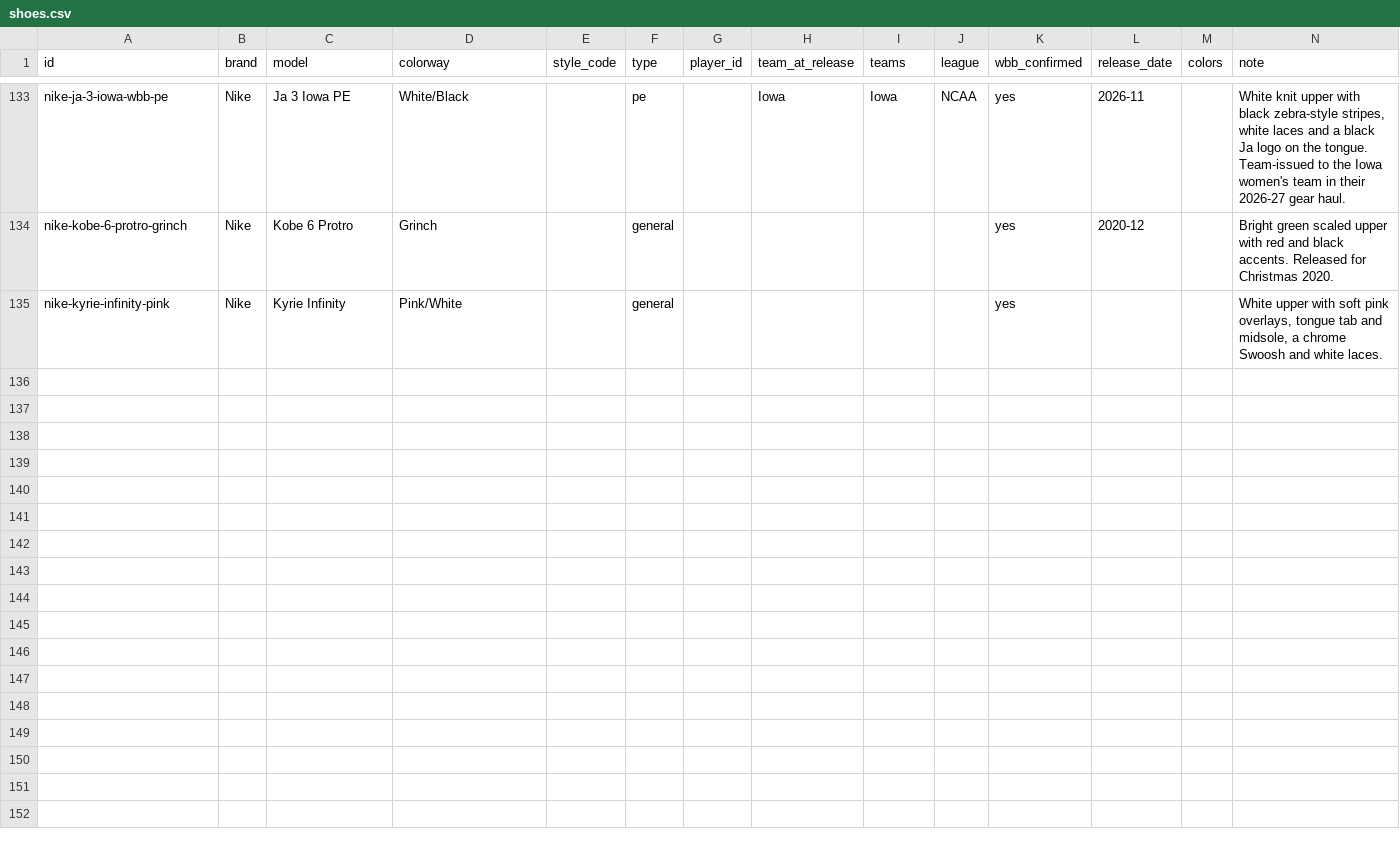
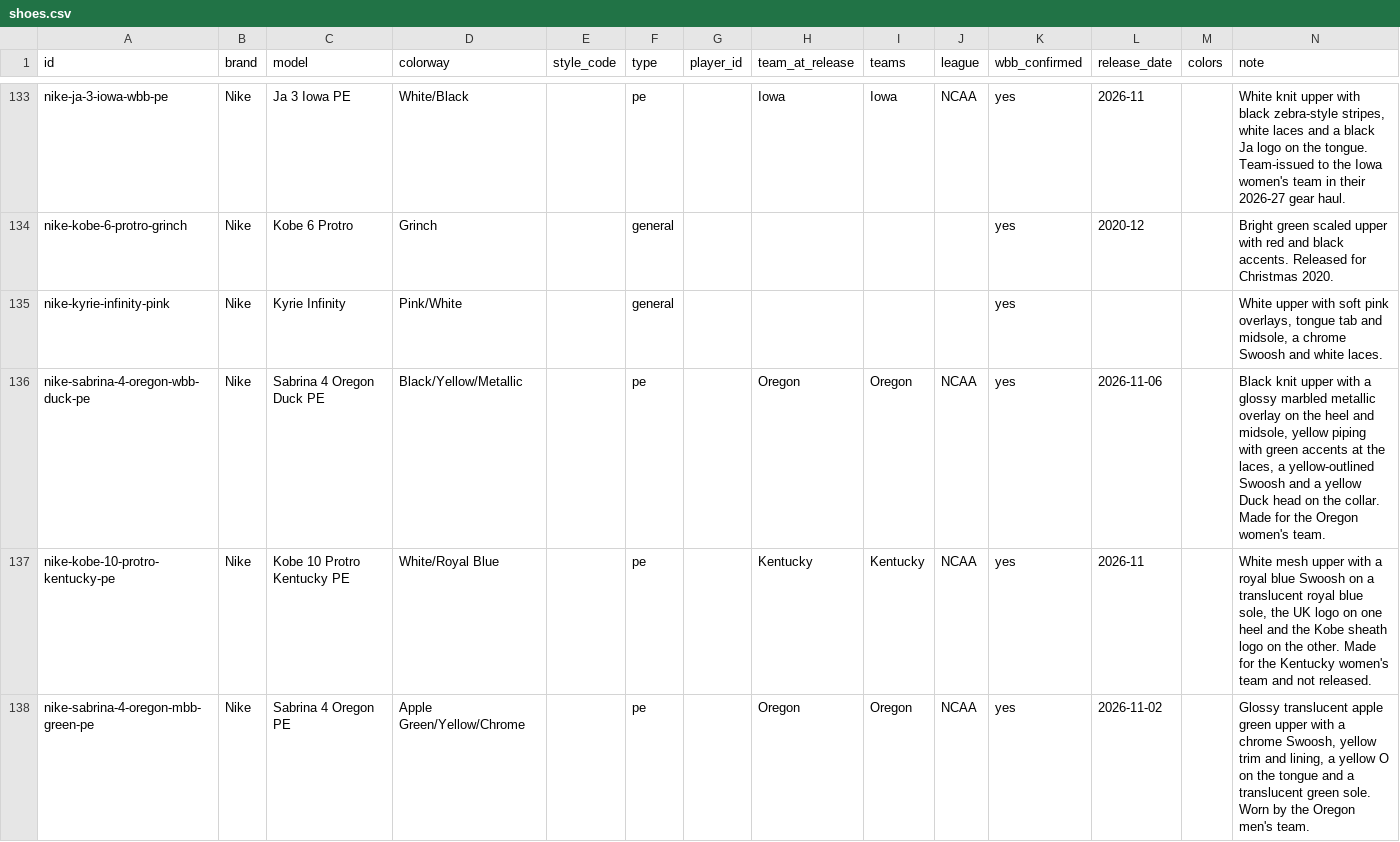
Before and after one commit to elcarrillo/wbb_kicks, a CSV file: data/shoes.csv, drawn as a sheet; only a part is shown, gaps mark what is left out.

Commit message:
Add Oregon and Kentucky women's basketball PE shoes and player data (#18)
* Add Oregon Sabrina 4 Duck PE, worn vs Washington State Nov 6

* Note multiple Oregon players in Sabrina 4 Duck PE vs Washington State

* Add front photo of Oregon Sabrina 4 Duck PE

* Credit Brooklynn Haywood for Sabrina 4 Duck PE sighting; note coaches wore them

* Note green lace accents on Oregon Sabrina 4 Duck PE

* Add Kentucky Kobe 10 Protro PE

* Kentucky Kobe 10 Protro PE is one pair

* Add in-game photo of Oregon Sabrina 4 Duck PE

* Note Brooklynn Haywood wore Sabrina 4 Duck PE in game

* Add Oregon apple green Sabrina 4 PE, worn by Oregon MBB vs Eastern Washington

* Credit Wei Lin for apple green Sabrina 4 sighting

* Remove men's player and sighting for apple green Sabrina 4

```diff
--- a/data/shoes.csv
+++ b/data/shoes.csv
@@ -135 +135,4 @@ nike-kobe-6-protro-grinch,Nike,Kobe 6 Protro,Grinch,,general,,,,,yes,2020-12,,Br
 nike-kyrie-infinity-pink,Nike,Kyrie Infinity,Pink/White,,general,,,,,yes,,,"White upper with soft pink overlays, tongue tab and midsole, a chrome Swoosh and white laces."
+nike-sabrina-4-oregon-wbb-duck-pe,Nike,Sabrina 4 Oregon Duck PE,Black/Yellow/Metallic,,pe,,Oregon,Oregon,NCAA,yes,2026-11-06,,"Black knit upper with a glossy marbled metallic overlay on the heel and midsole, yellow piping with green accents at the laces, a yellow-outlined Swoosh and a yellow Duck head on the collar. Made for the Oregon women's team."
+nike-kobe-10-protro-kentucky-pe,Nike,Kobe 10 Protro Kentucky PE,White/Royal Blue,,pe,,Kentucky,Kentucky,NCAA,yes,2026-11,,"White mesh upper with a royal blue Swoosh on a translucent royal blue sole, the UK logo on one heel and the Kobe sheath logo on the other. Made for the Kentucky women's team and not released."
+nike-sabrina-4-oregon-mbb-green-pe,Nike,Sabrina 4 Oregon PE,Apple Green/Yellow/Chrome,,pe,,Oregon,Oregon,NCAA,yes,2026-11-02,,"Glossy translucent apple green upper with a chrome Swoosh, yellow trim and lining, a yellow O on the tongue and a translucent green sole. Worn by the Oregon men's team."
```
Also changed, not shown: data/photos.csv, data/players.csv, 8 other files.
